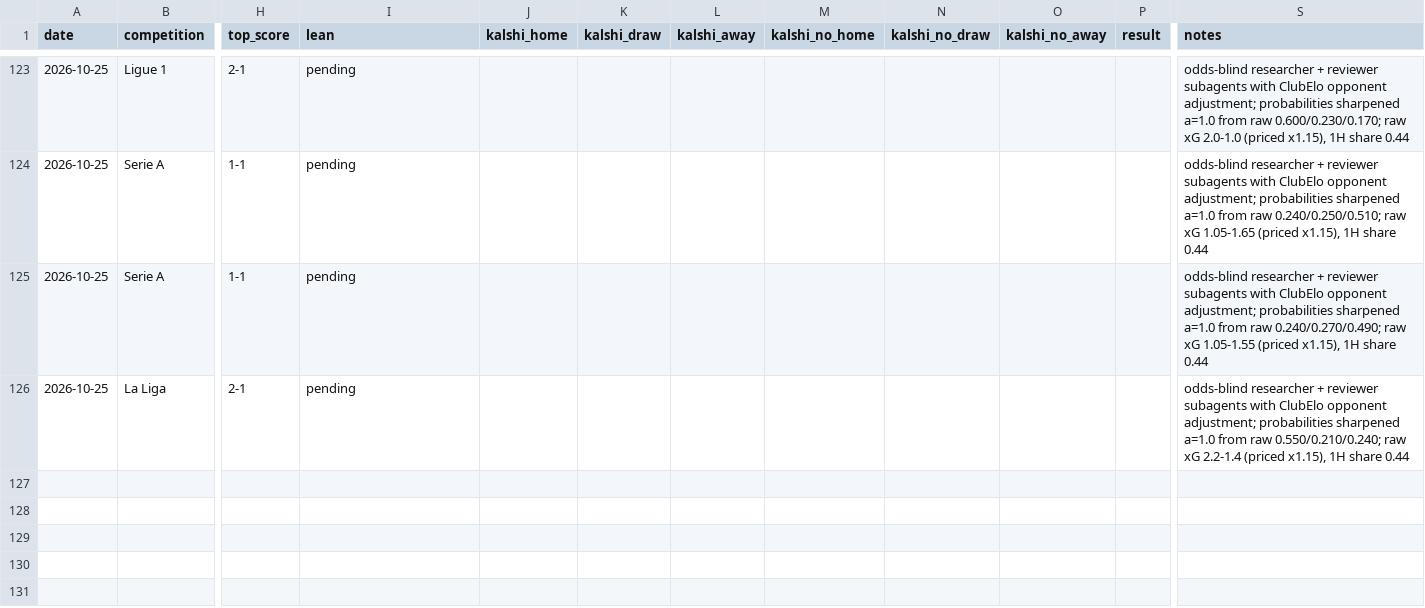
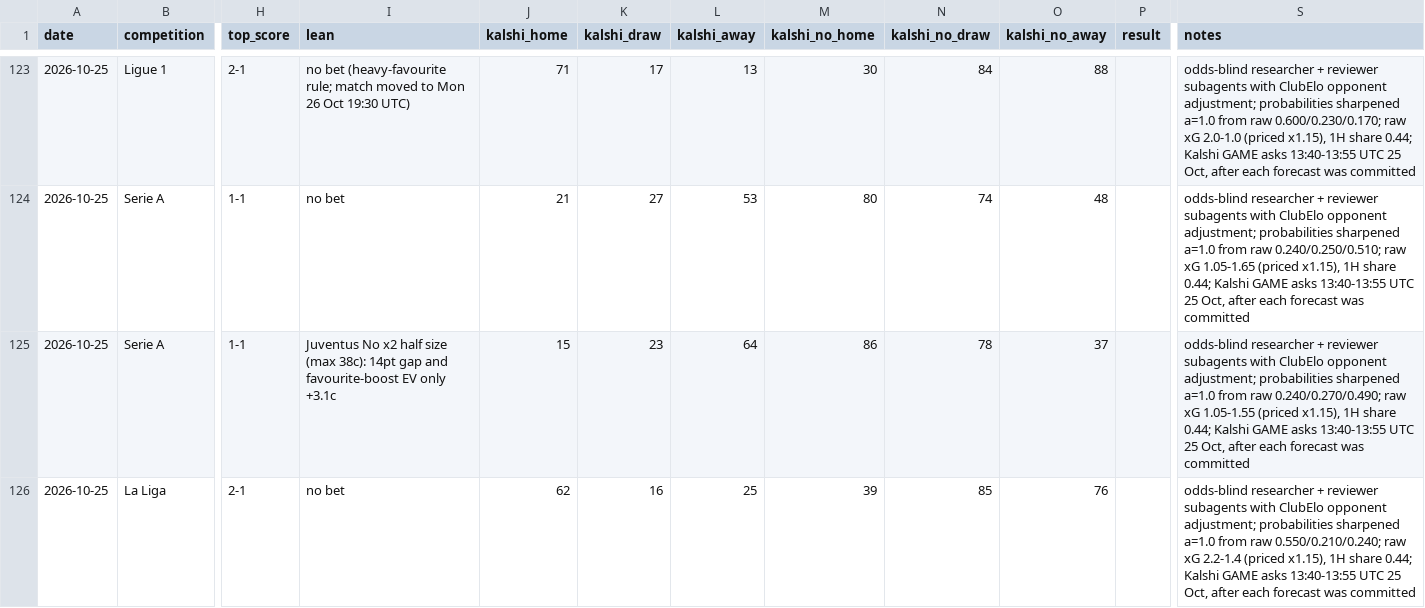
Before and after one commit to bobaoxu2001/Quantitative-Finance, a CSV file: football/predictions_log.csv, drawn as a sheet; only a part is shown, gaps mark what is left out; the diff covers the shown part only; the diff names each change by its address in the sheet, - before the commit and + after, or states it on an @@ line.

```diff
--- a/football/predictions_log.csv
+++ b/football/predictions_log.csv
-I123 (lean): pending
+I123 (lean): no bet (heavy-favourite rule; match moved to Mon 26 Oct 19:30 UTC)
-J123 (kalshi_home): (empty)
+J123 (kalshi_home): 71
-K123 (kalshi_draw): (empty)
+K123 (kalshi_draw): 17
-L123 (kalshi_away): (empty)
+L123 (kalshi_away): 13
-M123 (kalshi_no_home): (empty)
+M123 (kalshi_no_home): 30
-N123 (kalshi_no_draw): (empty)
+N123 (kalshi_no_draw): 84
-O123 (kalshi_no_away): (empty)
+O123 (kalshi_no_away): 88
-S123 (notes): …1H share 0.44
+S123 (notes): …1H share 0.44; Kalshi GAME asks 13:40-13:55 UTC 25 Oct, after each forecast was committed
-I124 (lean): pending
+I124 (lean): no bet
-J124 (kalshi_home): (empty)
+J124 (kalshi_home): 21
-K124 (kalshi_draw): (empty)
+K124 (kalshi_draw): 27
-L124 (kalshi_away): (empty)
+L124 (kalshi_away): 53
-M124 (kalshi_no_home): (empty)
+M124 (kalshi_no_home): 80
-N124 (kalshi_no_draw): (empty)
+N124 (kalshi_no_draw): 74
-O124 (kalshi_no_away): (empty)
+O124 (kalshi_no_away): 48
-S124 (notes): …1H share 0.44
+S124 (notes): …1H share 0.44; Kalshi GAME asks 13:40-13:55 UTC 25 Oct, after each forecast was committed
-I125 (lean): pending
+I125 (lean): Juventus No x2 half size (max 38c): 14pt gap and favourite-boost EV only +3.1c
-J125 (kalshi_home): (empty)
+J125 (kalshi_home): 15
-K125 (kalshi_draw): (empty)
+K125 (kalshi_draw): 23
-L125 (kalshi_away): (empty)
+L125 (kalshi_away): 64
-M125 (kalshi_no_home): (empty)
+M125 (kalshi_no_home): 86
-N125 (kalshi_no_draw): (empty)
+N125 (kalshi_no_draw): 78
-O125 (kalshi_no_away): (empty)
+O125 (kalshi_no_away): 37
-S125 (notes): …1H share 0.44
+S125 (notes): …1H share 0.44; Kalshi GAME asks 13:40-13:55 UTC 25 Oct, after each forecast was committed
-I126 (lean): pending
+I126 (lean): no bet
-J126 (kalshi_home): (empty)
+J126 (kalshi_home): 62
-K126 (kalshi_draw): (empty)
+K126 (kalshi_draw): 16
-L126 (kalshi_away): (empty)
+L126 (kalshi_away): 25
-M126 (kalshi_no_home): (empty)
+M126 (kalshi_no_home): 39
-N126 (kalshi_no_draw): (empty)
+N126 (kalshi_no_draw): 85
-O126 (kalshi_no_away): (empty)
+O126 (kalshi_no_away): 76
-S126 (notes): …1H share 0.44
+S126 (notes): …1H share 0.44; Kalshi GAME asks 13:40-13:55 UTC 25 Oct, after each forecast was committed
```
Also changed, not shown: 64 edited cells elsewhere in this file.
